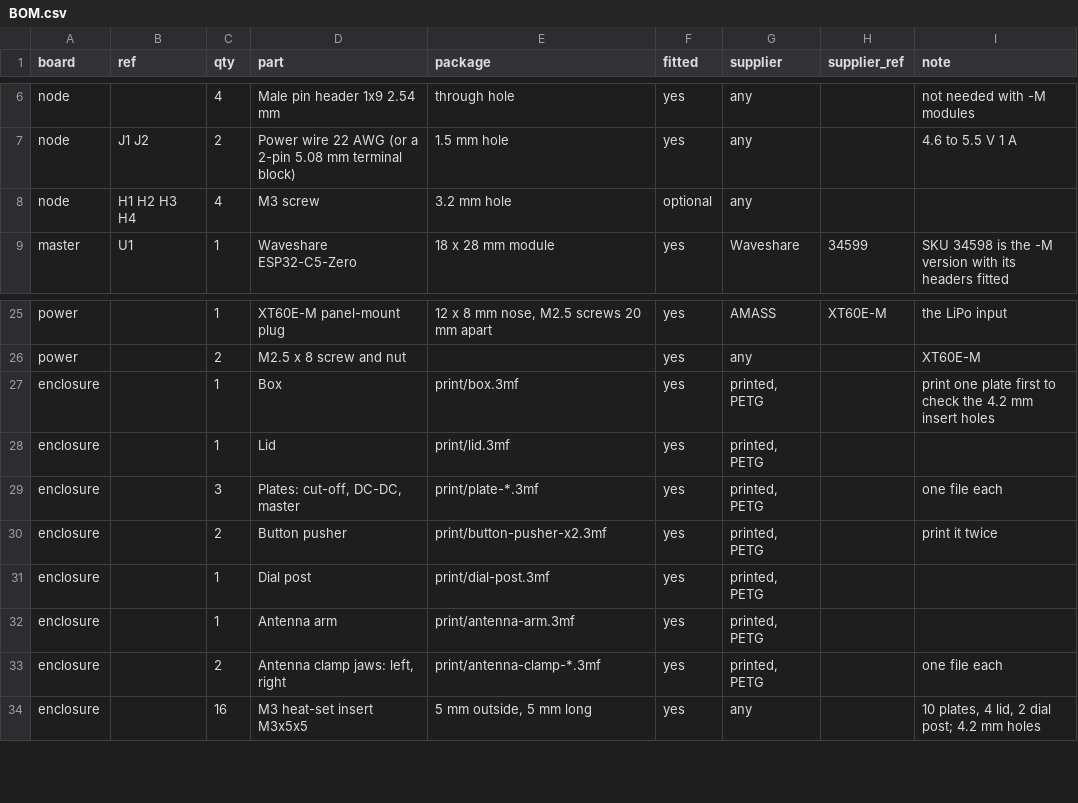
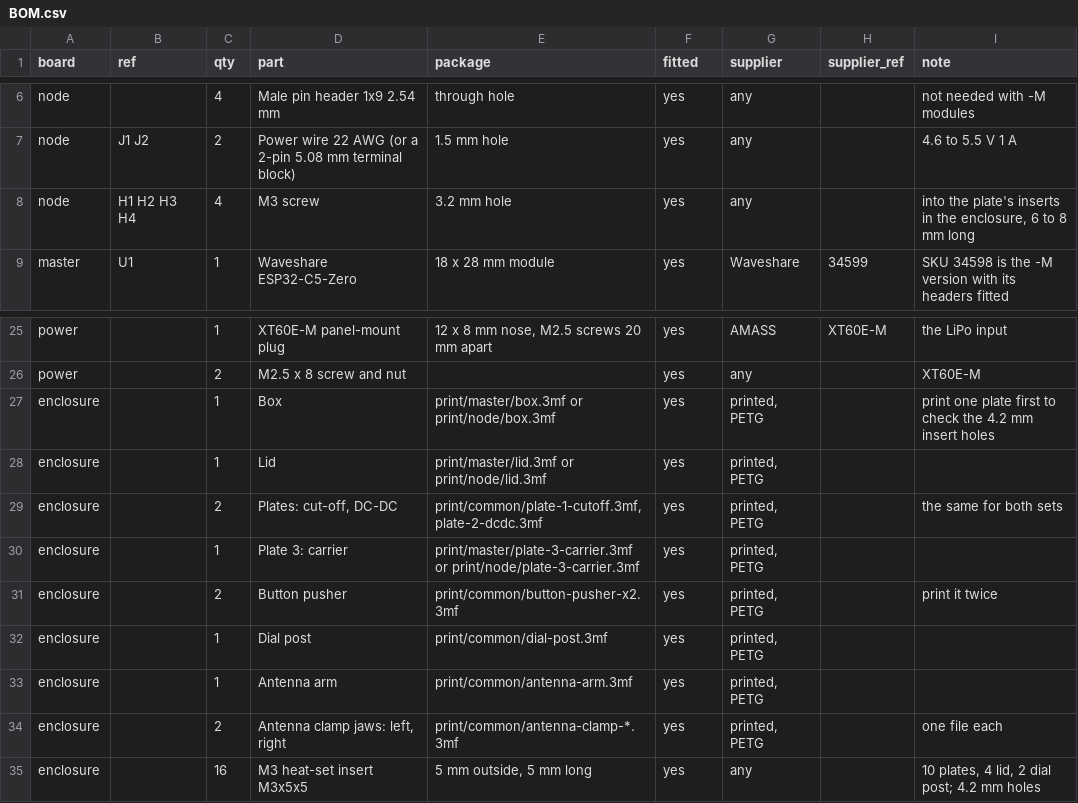
Before and after one commit to defane/FPV-5.8-Checkoint, a CSV file: hardware/BOM.csv, drawn as a sheet; only a part is shown, gaps mark what is left out.

```diff
--- a/hardware/BOM.csv
+++ b/hardware/BOM.csv
@@ -7,3 +7,3 @@ node,,4,Male pin header 1x9 2.54 mm,through hole,yes,any,,not needed with -M mod
 node,J1 J2,2,Power wire 22 AWG (or a 2-pin 5.08 mm terminal block),1.5 mm hole,yes,any,,4.6 to 5.5 V 1 A
-node,H1 H2 H3 H4,4,M3 screw,3.2 mm hole,optional,any,,
+node,H1 H2 H3 H4,4,M3 screw,3.2 mm hole,yes,any,,"into the plate's inserts in the enclosure, 6 to 8 mm long"
 master,U1,1,Waveshare ESP32-C5-Zero,18 x 28 mm module,yes,Waveshare,34599,SKU 34598 is the -M version with its headers fitted
@@ -26,9 +26,10 @@ power,,1,XT60E-M panel-mount plug,"12 x 8 mm nose, M2.5 screws 20 mm apart",yes,
 power,,2,M2.5 x 8 screw and nut,,yes,any,,XT60E-M
-enclosure,,1,Box,print/box.3mf,yes,"printed, PETG",,print one plate first to check the 4.2 mm insert holes
-enclosure,,1,Lid,print/lid.3mf,yes,"printed, PETG",,
-enclosure,,3,"Plates: cut-off, DC-DC, master",print/plate-*.3mf,yes,"printed, PETG",,one file each
-enclosure,,2,Button pusher,print/button-pusher-x2.3mf,yes,"printed, PETG",,print it twice
-enclosure,,1,Dial post,print/dial-post.3mf,yes,"printed, PETG",,
-enclosure,,1,Antenna arm,print/antenna-arm.3mf,yes,"printed, PETG",,
-enclosure,,2,"Antenna clamp jaws: left, right",print/antenna-clamp-*.3mf,yes,"printed, PETG",,one file each
+enclosure,,1,Box,print/master/box.3mf or print/node/box.3mf,yes,"printed, PETG",,print one plate first to check the 4.2 mm insert holes
+enclosure,,1,Lid,print/master/lid.3mf or print/node/lid.3mf,yes,"printed, PETG",,
+enclosure,,2,"Plates: cut-off, DC-DC","print/common/plate-1-cutoff.3mf, plate-2-dcdc.3mf",yes,"printed, PETG",,the same for both sets
+enclosure,,1,Plate 3: carrier,print/master/plate-3-carrier.3mf or print/node/plate-3-carrier.3mf,yes,"printed, PETG",,
+enclosure,,2,Button pusher,print/common/button-pusher-x2.3mf,yes,"printed, PETG",,print it twice
+enclosure,,1,Dial post,print/common/dial-post.3mf,yes,"printed, PETG",,
+enclosure,,1,Antenna arm,print/common/antenna-arm.3mf,yes,"printed, PETG",,
+enclosure,,2,"Antenna clamp jaws: left, right",print/common/antenna-clamp-*.3mf,yes,"printed, PETG",,one file each
 enclosure,,16,M3 heat-set insert M3x5x5,"5 mm outside, 5 mm long",yes,any,,"10 plates, 4 lid, 2 dial post; 4.2 mm holes"
```
Also changed, not shown: 20 other files.
